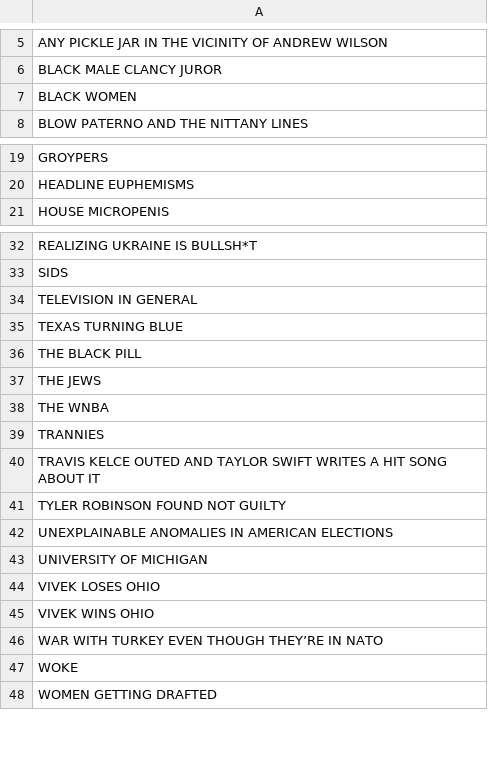
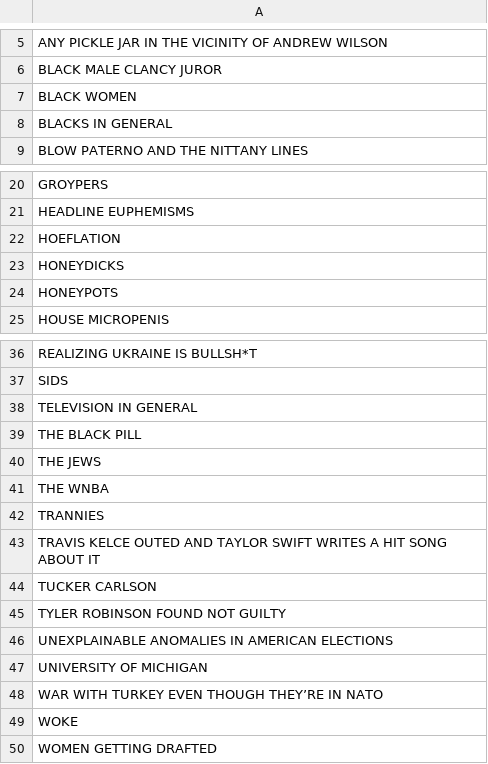
Before and after one commit to JohnWardCinematics/agtop25, a CSV file: teams.csv, drawn as a sheet; only a part is shown, gaps mark what is left out; removed rows and columns are numbered as before the commit, all else as after; the diff names each change by its address in the sheet, - before the commit and + after, or states it on an @@ line.

Commit message:
Add new entries to teams.csv

```diff
--- a/teams.csv
+++ b/teams.csv
+row 8: BLACKS IN GENERAL
+row 22: HOEFLATION
+row 23: HONEYDICKS
+row 24: HONEYPOTS
-row 35: TEXAS TURNING BLUE
+row 44: TUCKER CARLSON
-row 44: VIVEK LOSES OHIO
-row 45: VIVEK WINS OHIO
```
